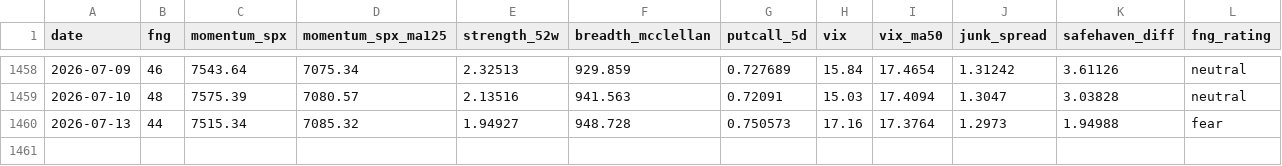
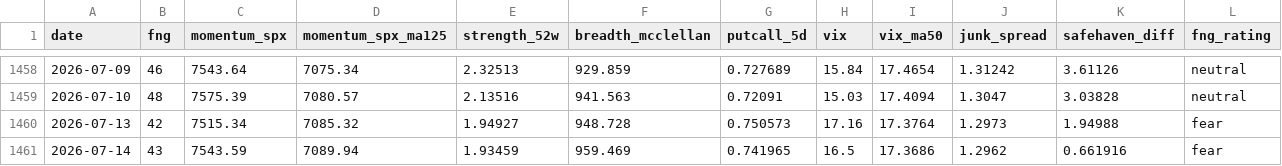
Before and after one commit to moolobi/notification, a CSV file: data/macro/fng.csv, drawn as a sheet; only a part is shown, gaps mark what is left out.

```diff
--- a/data/macro/fng.csv
+++ b/data/macro/fng.csv
@@ -1459,2 +1459,3 @@ date,fng,momentum_spx,momentum_spx_ma125,strength_52w,breadth_mcclellan,putcall_
 2026-07-10,48,7575.39,7080.57,2.13516,941.563,0.72091,15.03,17.4094,1.3047,3.03828,neutral
-2026-07-13,44,7515.34,7085.32,1.94927,948.728,0.750573,17.16,17.3764,1.2973,1.94988,fear
+2026-07-13,42,7515.34,7085.32,1.94927,948.728,0.750573,17.16,17.3764,1.2973,1.94988,fear
+2026-07-14,43,7543.59,7089.94,1.93459,959.469,0.741965,16.5,17.3686,1.2962,0.661916,fear
```
Also changed, not shown: data/macro/breadth.csv, data/macro/breadth_stocks.csv, 39 other files.
